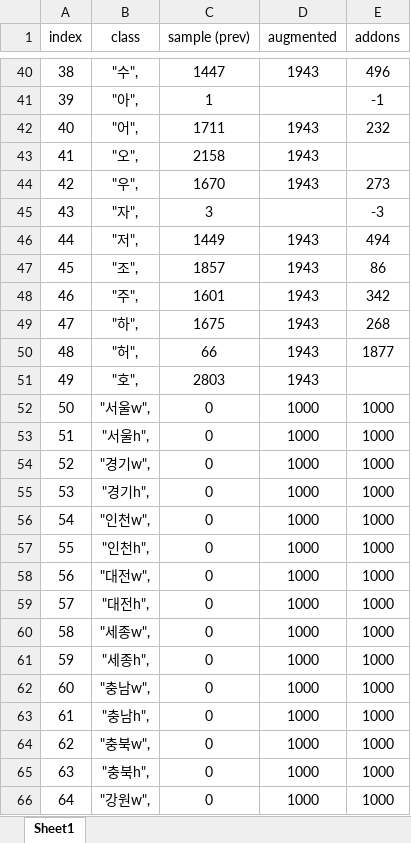
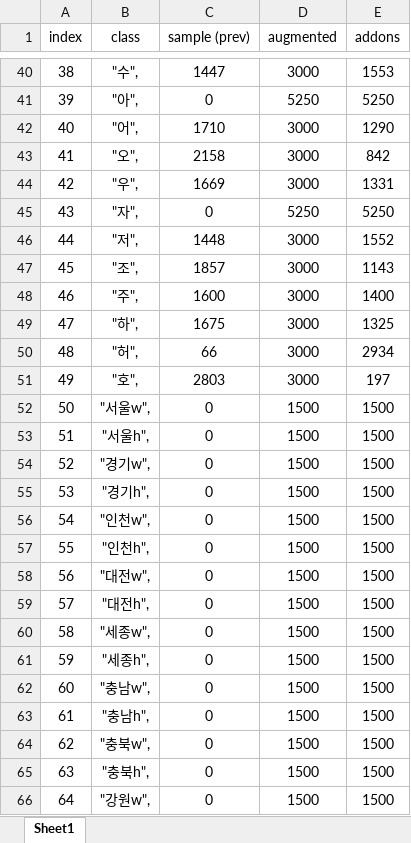
Before and after one commit to angseung/kor_license_plate_generator, an Excel workbook: gen_plates.xlsx, sheet Sheet1, drawn as a sheet; only a part is shown, gaps mark what is left out; values as stored, in another font and other column widths than the file's, no borders; the diff covers the shown part only; the diff names each change by its address in the sheet, - before the commit and + after, or states it on an @@ line.

```diff
--- a/gen_plates.xlsx (sheet Sheet1)
+++ b/gen_plates.xlsx (sheet Sheet1)
-D40 (augmented): 1943
+D40 (augmented): 3000
-E40 (addons): 496
+E40 (addons): 1553
-C41 (sample (prev)): 1
+C41 (sample (prev)): 0
-D41 (augmented): (empty)
+D41 (augmented): 5250
-E41 (addons): -1
+E41 (addons): 5250
-C42 (sample (prev)): 1711
+C42 (sample (prev)): 1710
-D42:D44 (augmented): 1943
+D42:D44 (augmented): 3000
-E42 (addons): 232
+E42 (addons): 1290
-E43 (addons): (empty)
+E43 (addons): 842
-C44 (sample (prev)): 1670
+C44 (sample (prev)): 1669
-E44 (addons): 273
+E44 (addons): 1331
-C45 (sample (prev)): 3
+C45 (sample (prev)): 0
-D45 (augmented): (empty)
+D45 (augmented): 5250
-E45 (addons): -3
+E45 (addons): 5250
-C46 (sample (prev)): 1449
+C46 (sample (prev)): 1448
-D46:D51 (augmented): 1943
+D46:D51 (augmented): 3000
-E46 (addons): 494
+E46 (addons): 1552
-E47 (addons): 86
+E47 (addons): 1143
-C48 (sample (prev)): 1601
+C48 (sample (prev)): 1600
-E48 (addons): 342
+E48 (addons): 1400
-E49 (addons): 268
+E49 (addons): 1325
-E50 (addons): 1877
+E50 (addons): 2934
-E51 (addons): (empty)
+E51 (addons): 197
-D52:D66 (augmented): 1000
+D52:D66 (augmented): 1500
-E52:E66 (addons): 1000
+E52:E66 (addons): 1500
```
Also changed, not shown: 126 edited cells elsewhere in this sheet, 2 other files.
